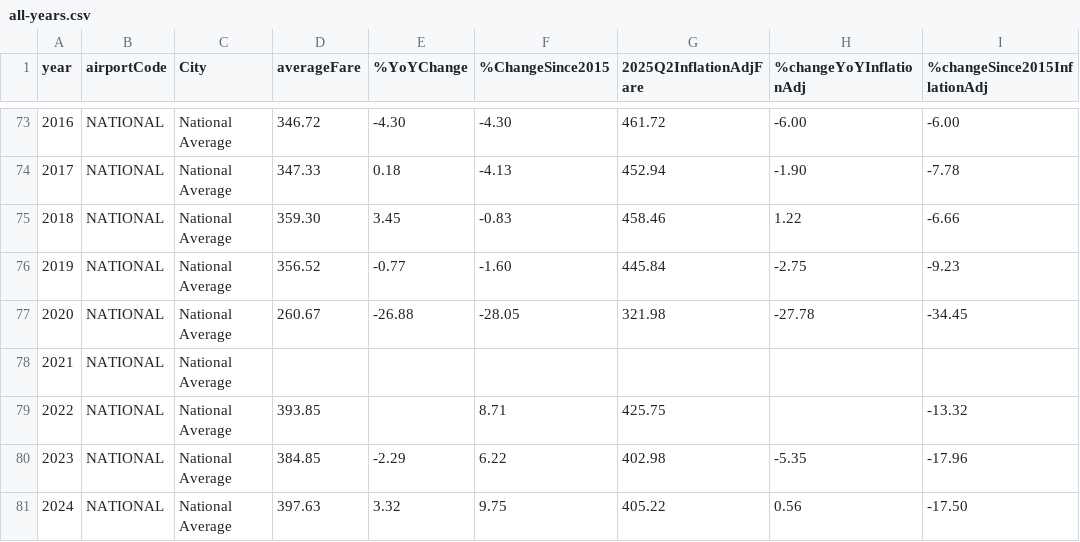
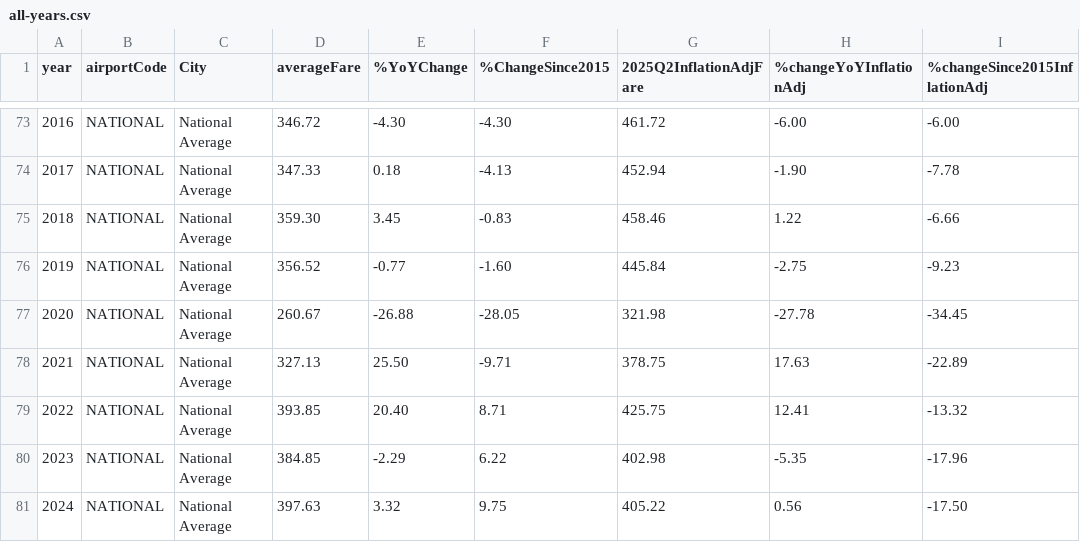
Before and after one commit to mtfreepress/thanksgiving-travel-costs-2025, a CSV file: airfare-analysis/all-years.csv, drawn as a sheet; only a part is shown, gaps mark what is left out.

```diff
--- a/airfare-analysis/all-years.csv
+++ b/airfare-analysis/all-years.csv
@@ -77,4 +77,4 @@ year,airportCode,City,averageFare,%YoYChange,%ChangeSince2015,2025Q2InflationAdj
 2020,NATIONAL,National Average,260.67,-26.88,-28.05,321.98,-27.78,-34.45
-2021,NATIONAL,National Average,,,,,,
-2022,NATIONAL,National Average,393.85,,8.71,425.75,,-13.32
+2021,NATIONAL,National Average,327.13,25.50,-9.71,378.75,17.63,-22.89
+2022,NATIONAL,National Average,393.85,20.40,8.71,425.75,12.41,-13.32
 2023,NATIONAL,National Average,384.85,-2.29,6.22,402.98,-5.35,-17.96
```
Also changed, not shown: airfare-analysis/by-airport/national-average-analysis.csv, airfare-analysis/since-2015/2021-since-2015-change.csv, 18 other files.
